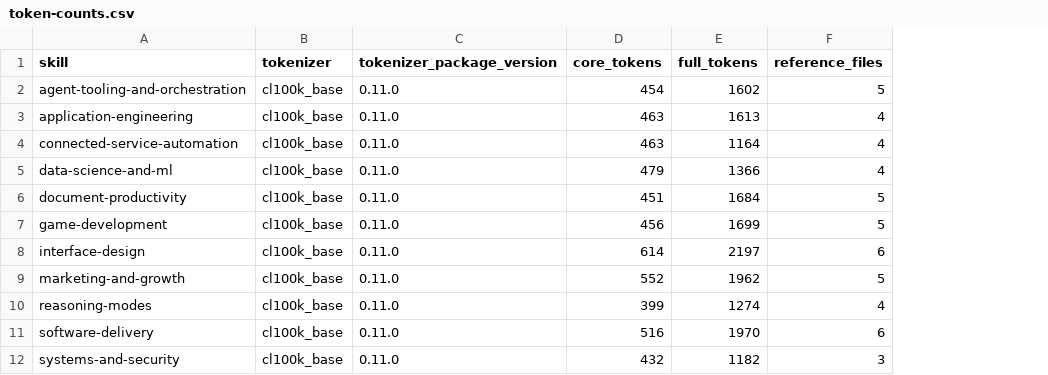
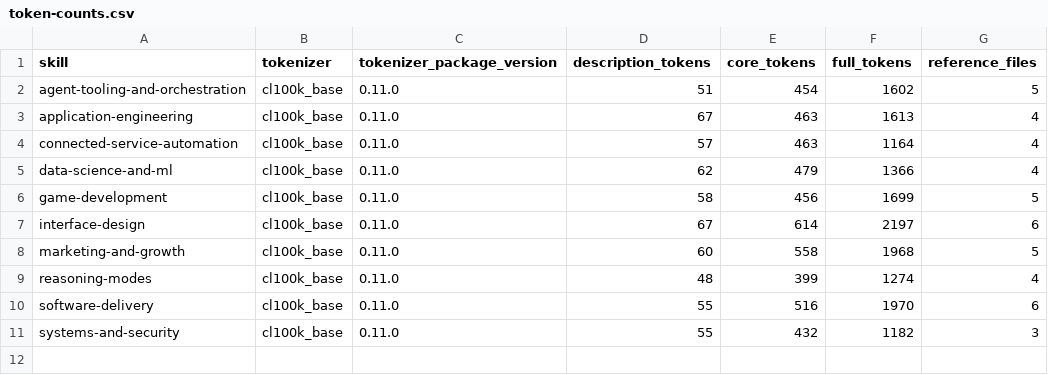
Before and after one commit to colinalexander/super-skills, a CSV file: research/token-counts.csv, drawn as a sheet; removed rows and columns are numbered as before the commit, all else as after; the diff names each change by its address in the sheet, - before the commit and + after, or states it on an @@ line.

```diff
--- a/research/token-counts.csv
+++ b/research/token-counts.csv
+column D (description_tokens), rows 2-11: 51 | 67 | 57 | 62 | 58 | 67 | 60 | 48 | 55 | 55
-row 6: document-productivity | cl100k_base | 0.11.0 | 451 | 1684 | 5
-E8 (core_tokens): 552
+E8 (core_tokens): 558
-F8 (full_tokens): 1962
+F8 (full_tokens): 1968
```
Also changed, not shown: research/source-ledger.csv, 28 other files.
